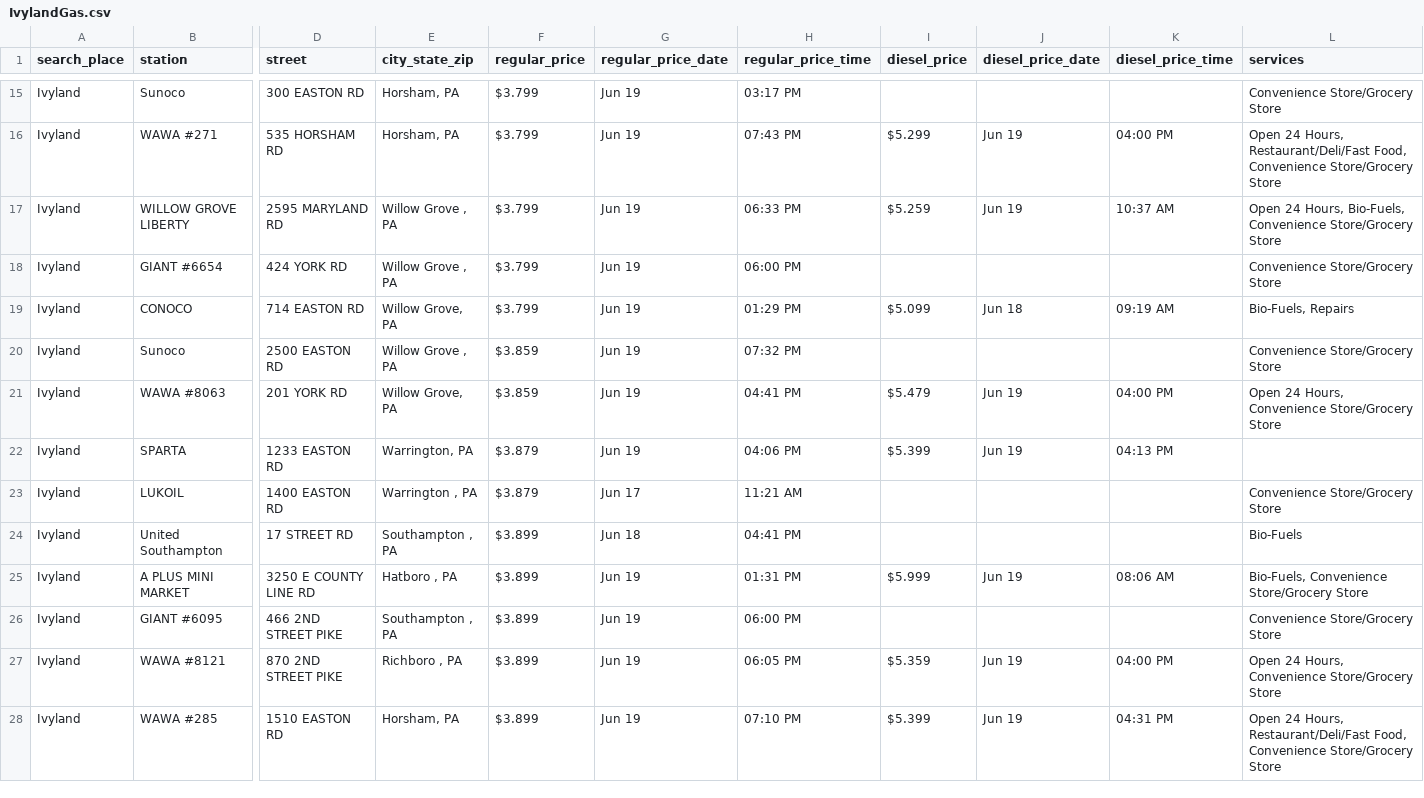
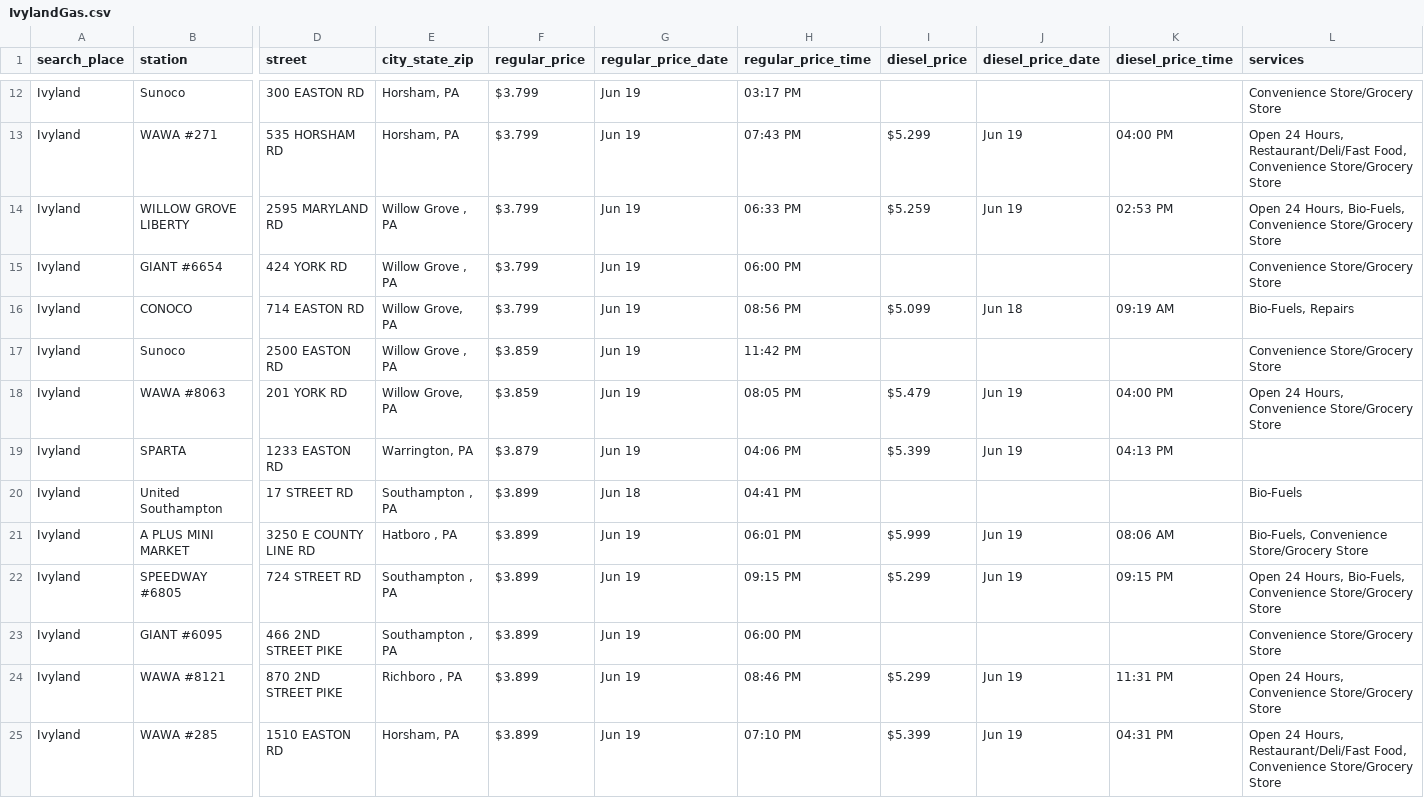
Before and after one commit to CUlleryUSATRepos/BucksGasRepo, a CSV file: BucksGasPrices/IvylandGas.csv, drawn as a sheet; only a part is shown, gaps mark what is left out; removed rows and columns are numbered as before the commit, all else as after; rows hold the shown columns only; the diff covers the shown part only; the diff names each change by its address in the sheet, - before the commit and + after, or states it on an @@ line.

```diff
--- a/BucksGasPrices/IvylandGas.csv
+++ b/BucksGasPrices/IvylandGas.csv
-K14 (diesel_price_time): 10:37 AM
+K14 (diesel_price_time): 02:53 PM
-H16 (regular_price_time): 01:29 PM
+H16 (regular_price_time): 08:56 PM
-H17 (regular_price_time): 07:32 PM
+H17 (regular_price_time): 11:42 PM
-H18 (regular_price_time): 04:41 PM
+H18 (regular_price_time): 08:05 PM
-row 23: Ivyland | LUKOIL | 1400 EASTON RD | Warrington , PA | $3.879 | Jun 17 | 11:21 AM |  |  |  | Convenience Store/Grocery Store
-H21 (regular_price_time): 01:31 PM
+H21 (regular_price_time): 06:01 PM
+row 22: Ivyland | SPEEDWAY #6805 | 724 STREET RD | Southampton , PA | $3.899 | Jun 19 | 09:15 PM | $5.299 | Jun 19 | 09:15 PM | Open 24 Hours, Bio-Fuels, Convenience Store/Grocery Store
-H24 (regular_price_time): 06:05 PM
+H24 (regular_price_time): 08:46 PM
-I24 (diesel_price): $5.359
+I24 (diesel_price): $5.299
-K24 (diesel_price_time): 04:00 PM
+K24 (diesel_price_time): 11:31 PM
```
Also changed, not shown: 4 removed rows and 22 edited cells elsewhere in this file, BucksGasPrices/BensalemGas.csv, BucksGasPrices/RichlandtownGas.csv, 49 other files.
